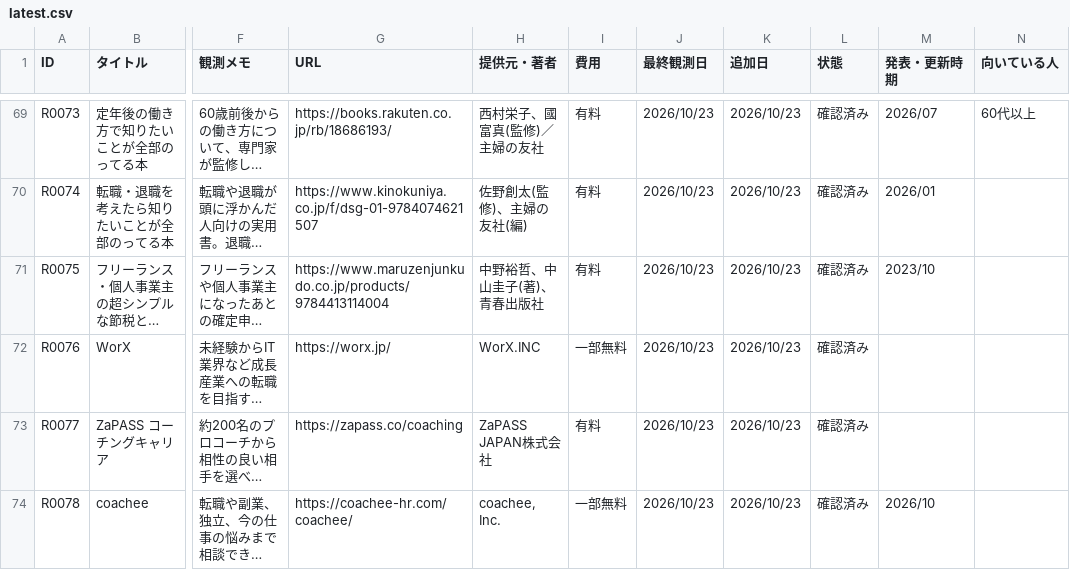
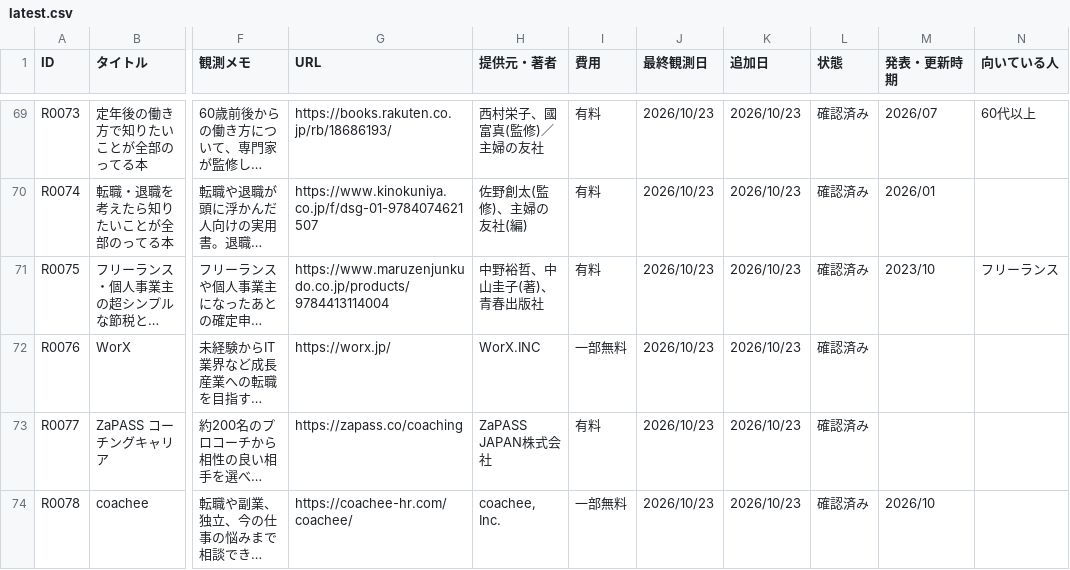
Before and after one commit to ashitano-tenki/ashitano-tenki.github.io, a CSV file: data/latest.csv, drawn as a sheet; only a part is shown, gaps mark what is left out; long unchanged cells end in …; the diff covers the shown part only; the diff names each change by its address in the sheet, - before the commit and + after, or states it on an @@ line.

```diff
--- a/data/latest.csv
+++ b/data/latest.csv
-N71 (向いている人): (empty)
+N71 (向いている人): フリーランス
```
Also changed, not shown: 31 edited cells elsewhere in this file.
